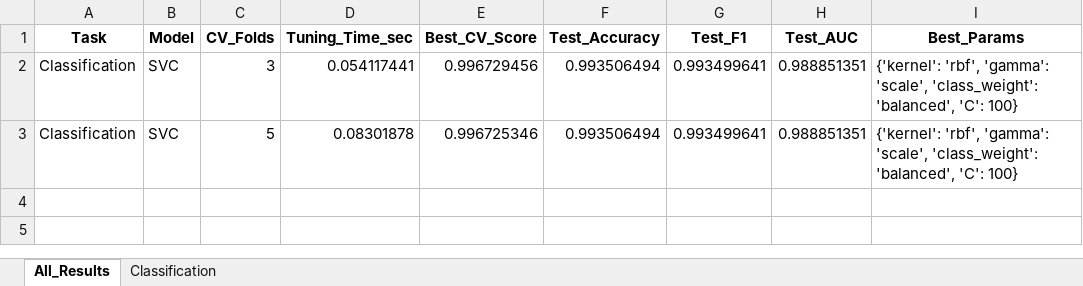
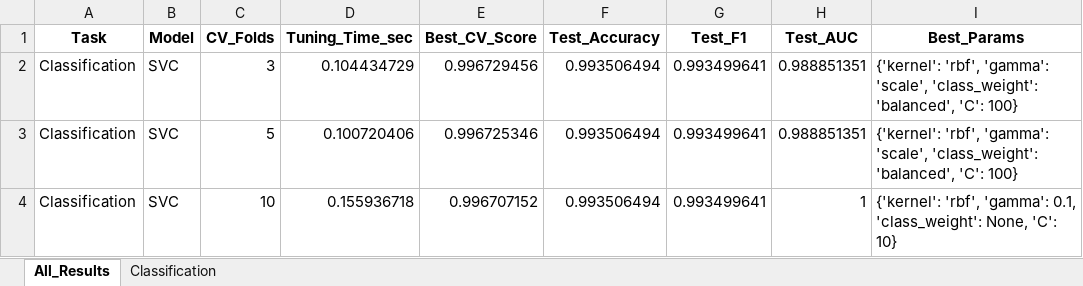
Before and after one commit to ayezza/ML_CV, an Excel workbook: output/reports/cv_experiment_SVC_kmeans_classification.xlsx, sheet All_Results, drawn as a sheet; values as stored, in another font and other column widths than the file's, no borders; the diff names each change by its address in the sheet, - before the commit and + after, or states it on an @@ line.

Commit message:
learning curve by CV value

```diff
--- a/output/reports/cv_experiment_SVC_kmeans_classification.xlsx (sheet All_Results)
+++ b/output/reports/cv_experiment_SVC_kmeans_classification.xlsx (sheet All_Results)
-D2 (Tuning_Time_sec): 0.054117441
+D2 (Tuning_Time_sec): 0.104434729
-D3 (Tuning_Time_sec): 0.08301878
+D3 (Tuning_Time_sec): 0.100720406
+row 4: Classification | SVC | 10 | 0.155936718 | 0.996707152 | 0.993506494 | 0.993499641 | 1 | {'kernel': 'rbf', 'gamma': 0.1, 'class_weight': None, 'C': 10}
```
Also changed, not shown: sheet Classification, output/reports/cv_experiment_Bagging_kmeans_classification.xlsx, output/reports/cv_experiment_DecisionTree_kmeans_classification.xlsx, 32 other files.
